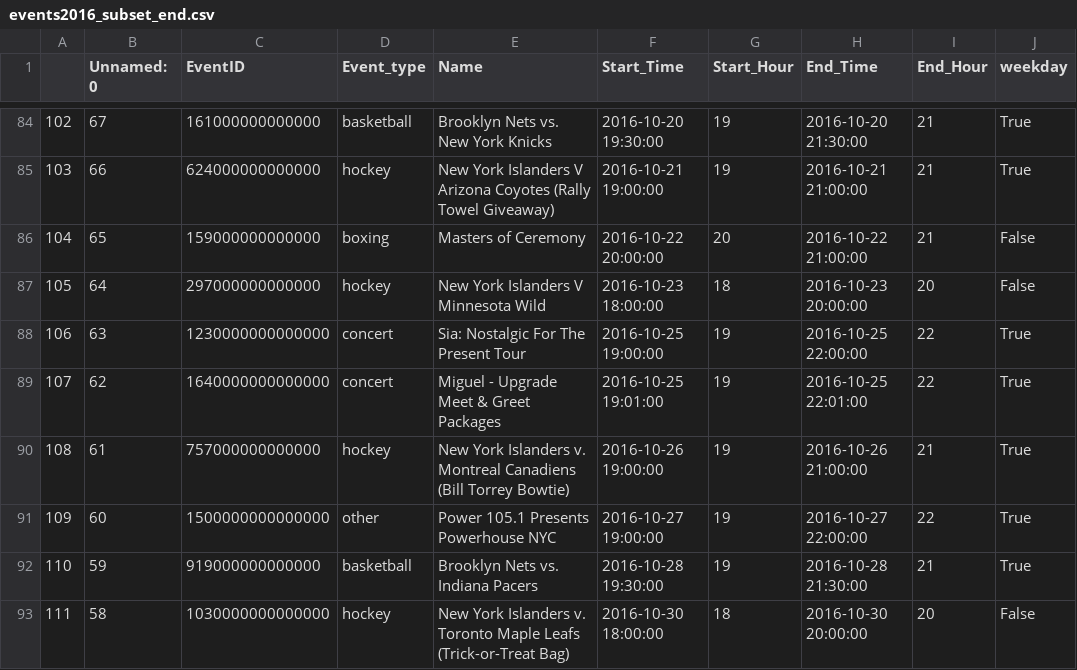
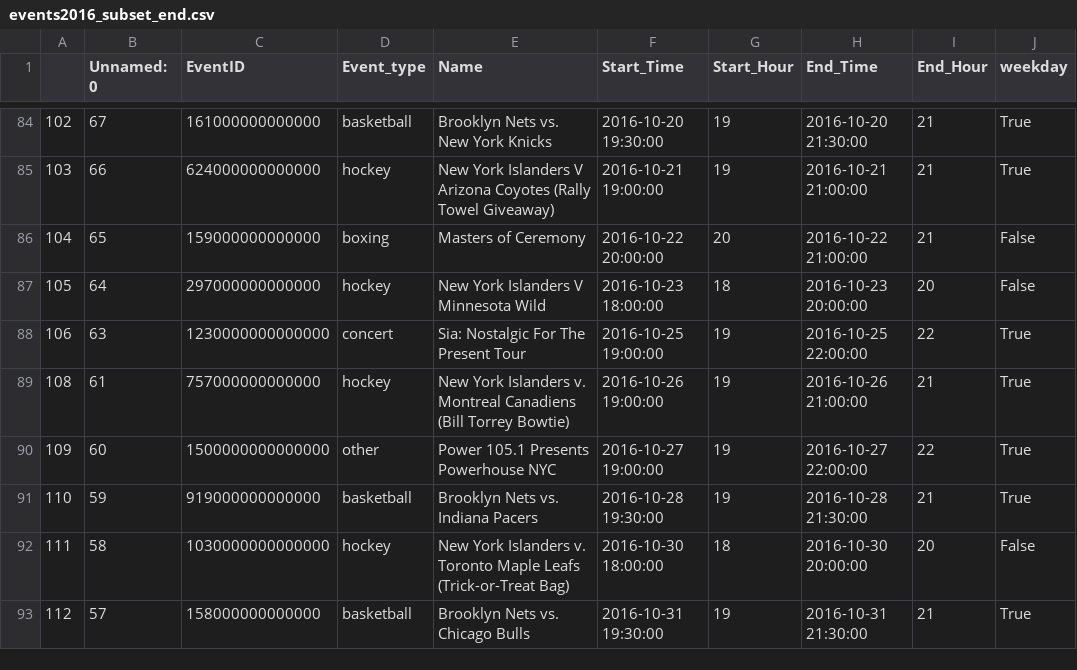
Before and after one commit to ywnch/ADSproject, a CSV file: events2016_subset_end.csv, drawn as a sheet; only a part is shown, gaps mark what is left out; the shorter side is filled out with more unchanged rows.

Commit message:
event update

```diff
--- a/events2016_subset_end.csv
+++ b/events2016_subset_end.csv
@@ -88,3 +88,2 @@
 106,63,1230000000000000,concert,Sia: Nostalgic For The Present Tour,2016-10-25 19:00:00,19,2016-10-25 22:00:00,22,True
-107,62,1640000000000000,concert,Miguel - Upgrade Meet & Greet Packages,2016-10-25 19:01:00,19,2016-10-25 22:01:00,22,True
 108,61,757000000000000,hockey,New York Islanders v. Montreal Canadiens (Bill Torrey Bowtie),2016-10-26 19:00:00,19,2016-10-26 21:00:00,21,True
```
